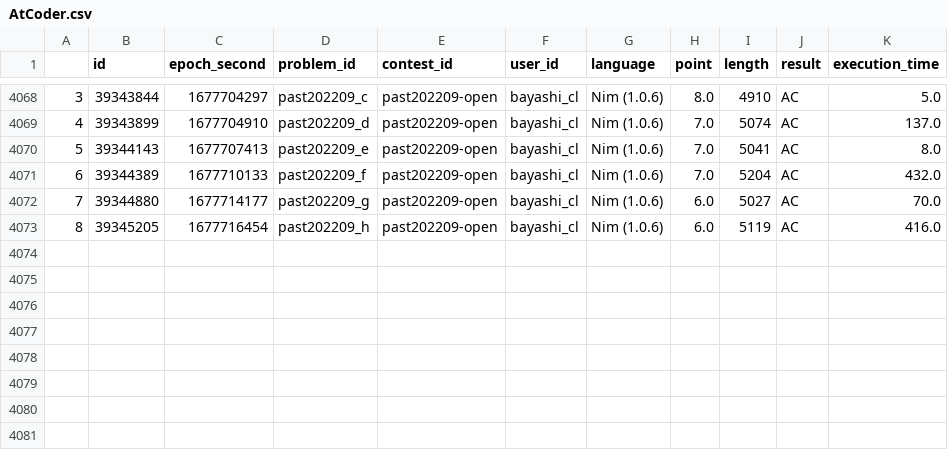
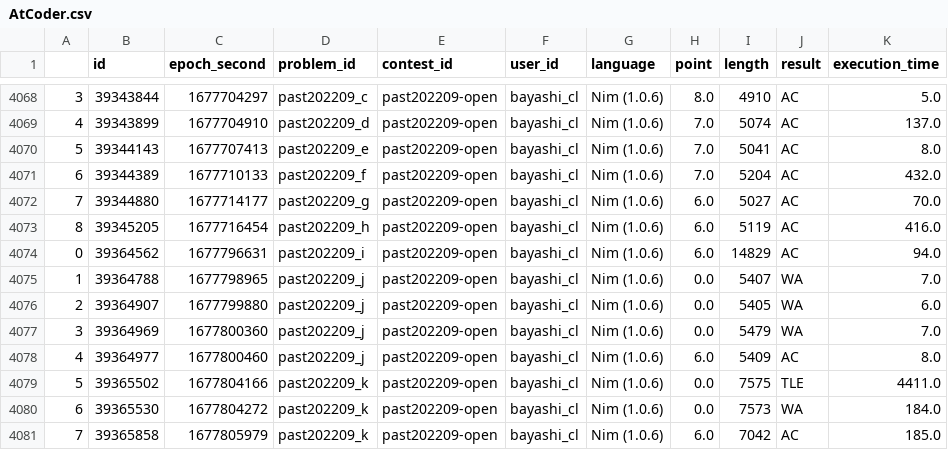
Before and after one commit to bayashi-cl/procon-submission, a CSV file: data/AtCoder.csv, drawn as a sheet; only a part is shown, gaps mark what is left out.

Commit message:
update Atcoder.csv

```diff
--- a/data/AtCoder.csv
+++ b/data/AtCoder.csv
@@ -4073 +4073,9 @@
 8,39345205,1677716454,past202209_h,past202209-open,bayashi_cl,Nim (1.0.6),6.0,5119,AC,416.0
+0,39364562,1677796631,past202209_i,past202209-open,bayashi_cl,Nim (1.0.6),6.0,14829,AC,94.0
+1,39364788,1677798965,past202209_j,past202209-open,bayashi_cl,Nim (1.0.6),0.0,5407,WA,7.0
+2,39364907,1677799880,past202209_j,past202209-open,bayashi_cl,Nim (1.0.6),0.0,5405,WA,6.0
+3,39364969,1677800360,past202209_j,past202209-open,bayashi_cl,Nim (1.0.6),0.0,5479,WA,7.0
+4,39364977,1677800460,past202209_j,past202209-open,bayashi_cl,Nim (1.0.6),6.0,5409,AC,8.0
+5,39365502,1677804166,past202209_k,past202209-open,bayashi_cl,Nim (1.0.6),0.0,7575,TLE,4411.0
+6,39365530,1677804272,past202209_k,past202209-open,bayashi_cl,Nim (1.0.6),0.0,7573,WA,184.0
+7,39365858,1677805979,past202209_k,past202209-open,bayashi_cl,Nim (1.0.6),6.0,7042,AC,185.0
```
